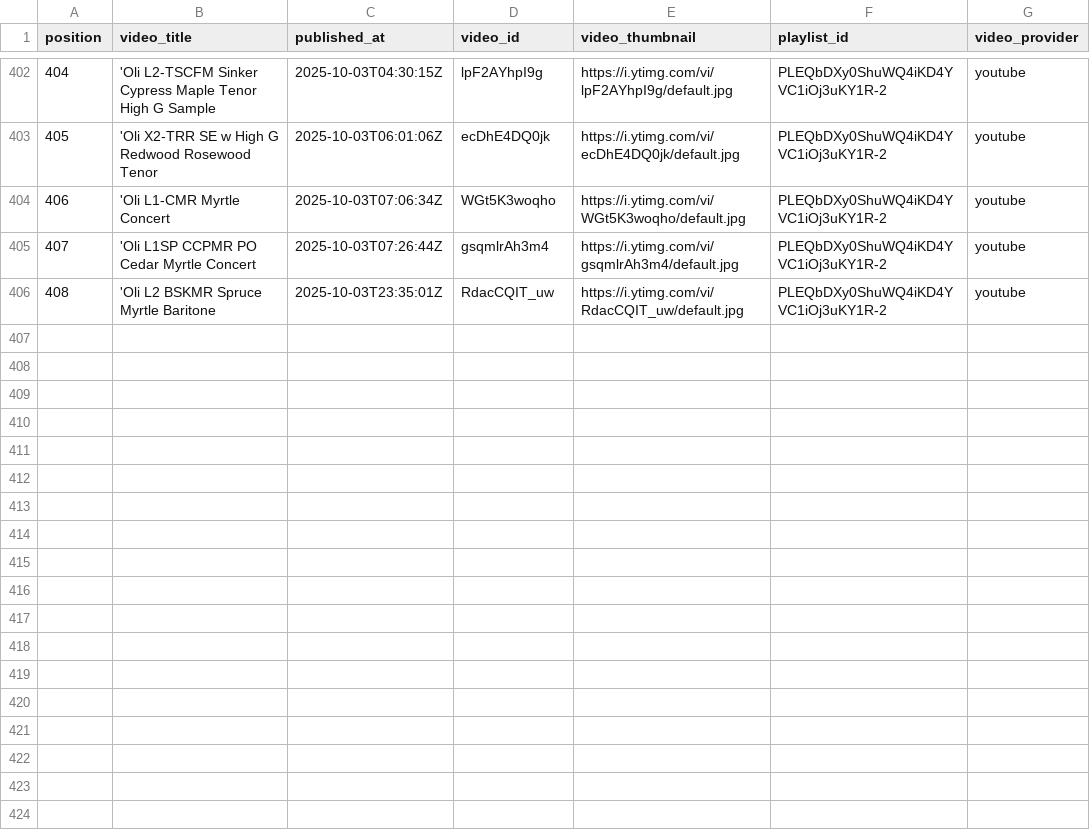
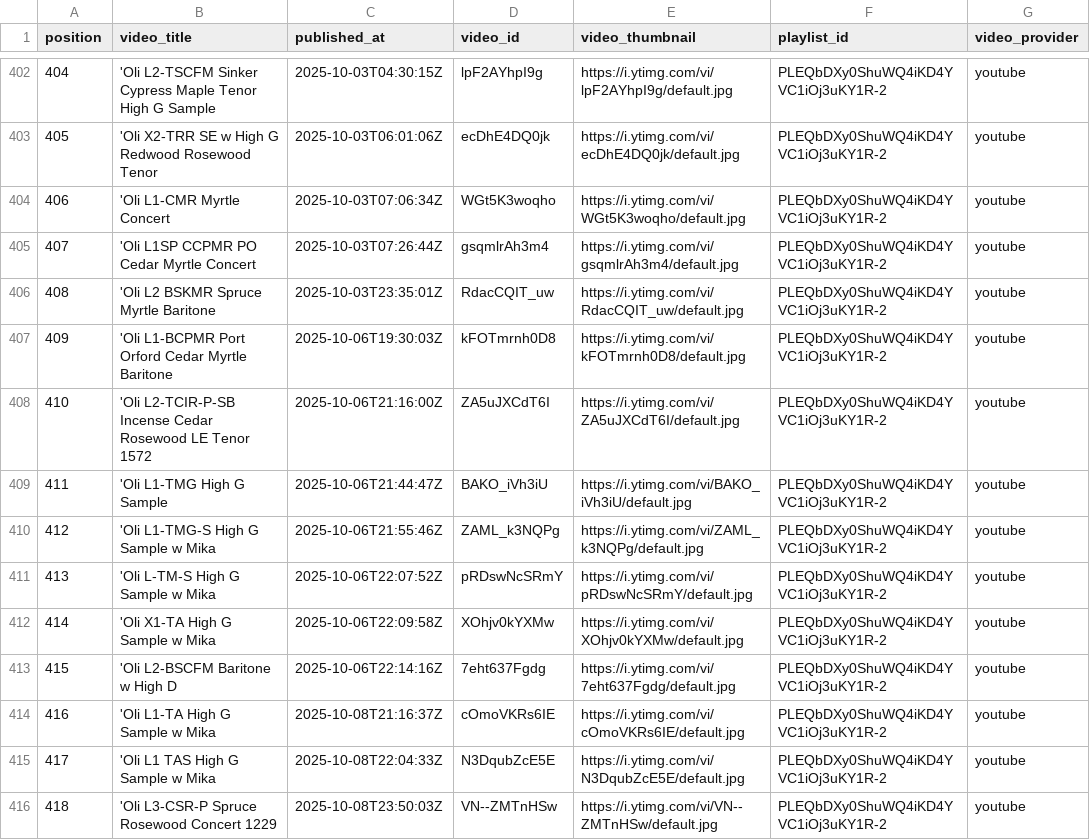
Before and after one commit to wykhuh/oli-database, a CSV file: raw_data/oli_playlist.csv, drawn as a sheet; only a part is shown, gaps mark what is left out; the diff names each change by its address in the sheet, - before the commit and + after, or states it on an @@ line.

```diff
--- a/raw_data/oli_playlist.csv
+++ b/raw_data/oli_playlist.csv
+row 407: 409 | 'Oli L1-BCPMR Port Orford Cedar Myrtle Baritone | 2025-10-06T19:30:03Z | kFOTmrnh0D8 | https://i.ytimg.com/vi/kFOTmrnh0D8/default.jpg | PLEQbDXy0ShuWQ4iKD4YVC1iOj3uKY1R-2 | youtube
+row 408: 410 | 'Oli L2-TCIR-P-SB Incense Cedar Rosewood LE Tenor 1572 | 2025-10-06T21:16:00Z | ZA5uJXCdT6I | https://i.ytimg.com/vi/ZA5uJXCdT6I/default.jpg | PLEQbDXy0ShuWQ4iKD4YVC1iOj3uKY1R-2 | youtube
+row 409: 411 | 'Oli L1-TMG High G Sample | 2025-10-06T21:44:47Z | BAKO_iVh3iU | https://i.ytimg.com/vi/BAKO_iVh3iU/default.jpg | PLEQbDXy0ShuWQ4iKD4YVC1iOj3uKY1R-2 | youtube
+row 410: 412 | 'Oli L1-TMG-S High G Sample w Mika | 2025-10-06T21:55:46Z | ZAML_k3NQPg | https://i.ytimg.com/vi/ZAML_k3NQPg/default.jpg | PLEQbDXy0ShuWQ4iKD4YVC1iOj3uKY1R-2 | youtube
+row 411: 413 | 'Oli L-TM-S High G Sample w Mika | 2025-10-06T22:07:52Z | pRDswNcSRmY | https://i.ytimg.com/vi/pRDswNcSRmY/default.jpg | PLEQbDXy0ShuWQ4iKD4YVC1iOj3uKY1R-2 | youtube
+row 412: 414 | 'Oli X1-TA High G Sample w Mika | 2025-10-06T22:09:58Z | XOhjv0kYXMw | https://i.ytimg.com/vi/XOhjv0kYXMw/default.jpg | PLEQbDXy0ShuWQ4iKD4YVC1iOj3uKY1R-2 | youtube
+row 413: 415 | 'Oli L2-BSCFM Baritone w High D | 2025-10-06T22:14:16Z | 7eht637Fgdg | https://i.ytimg.com/vi/7eht637Fgdg/default.jpg | PLEQbDXy0ShuWQ4iKD4YVC1iOj3uKY1R-2 | youtube
+row 414: 416 | 'Oli L1-TA High G Sample w Mika | 2025-10-08T21:16:37Z | cOmoVKRs6IE | https://i.ytimg.com/vi/cOmoVKRs6IE/default.jpg | PLEQbDXy0ShuWQ4iKD4YVC1iOj3uKY1R-2 | youtube
+row 415: 417 | 'Oli L1 TAS High G Sample w Mika | 2025-10-08T22:04:33Z | N3DqubZcE5E | https://i.ytimg.com/vi/N3DqubZcE5E/default.jpg | PLEQbDXy0ShuWQ4iKD4YVC1iOj3uKY1R-2 | youtube
+row 416: 418 | 'Oli L3-CSR-P Spruce Rosewood Concert 1229 | 2025-10-08T23:50:03Z | VN--ZMTnHSw | https://i.ytimg.com/vi/VN--ZMTnHSw/default.jpg | PLEQbDXy0ShuWQ4iKD4YVC1iOj3uKY1R-2 | youtube
```
Also changed, not shown: app/data/models_list.csv, processed_data/videos_list.csv, 5 other files.
